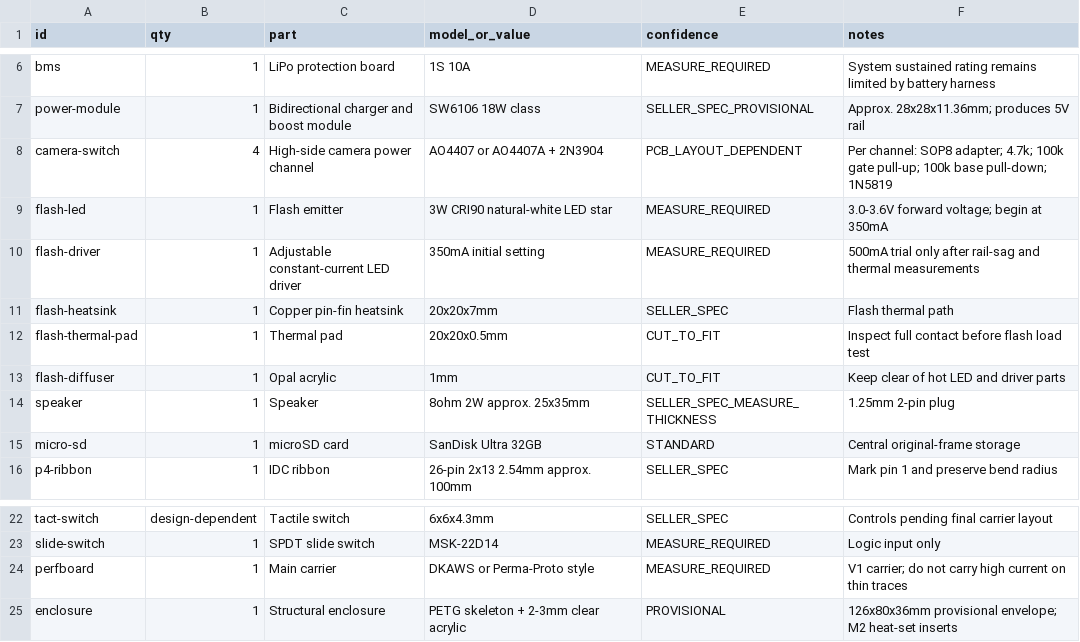
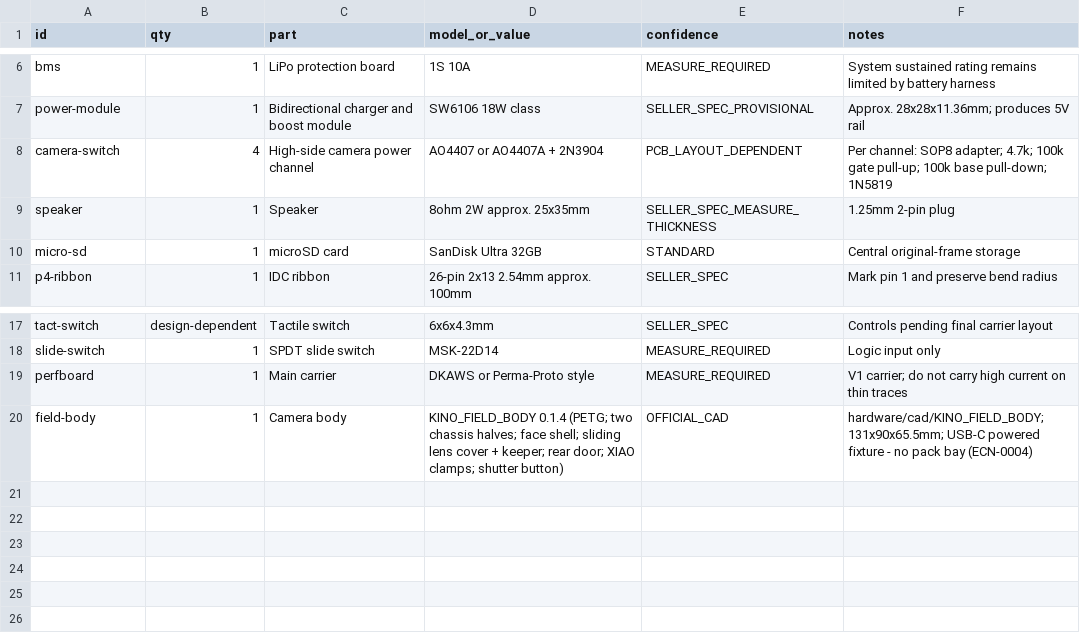
Before and after one commit to b5463/kino-d4, a CSV file: hardware/BOM.csv, drawn as a sheet; only a part is shown, gaps mark what is left out; removed rows and columns are numbered as before the commit, all else as after; the diff names each change by its address in the sheet, - before the commit and + after, or states it on an @@ line.

```diff
--- a/hardware/BOM.csv
+++ b/hardware/BOM.csv
-row 9: flash-led | 1 | Flash emitter | 3W CRI90 natural-white LED star | MEASURE_REQUIRED | 3.0-3.6V forward voltage; begin at 350mA
-row 10: flash-driver | 1 | Adjustable constant-current LED driver | 350mA initial setting | MEASURE_REQUIRED | 500mA trial only after rail-sag and thermal measurements
-row 11: flash-heatsink | 1 | Copper pin-fin heatsink | 20x20x7mm | SELLER_SPEC | Flash thermal path
-row 12: flash-thermal-pad | 1 | Thermal pad | 20x20x0.5mm | CUT_TO_FIT | Inspect full contact before flash load test
-row 13: flash-diffuser | 1 | Opal acrylic | 1mm | CUT_TO_FIT | Keep clear of hot LED and driver parts
-row 25: enclosure | 1 | Structural enclosure | PETG skeleton + 2-3mm clear acrylic | PROVISIONAL | 126x80x36mm provisional envelope; M2 heat-set inserts
+row 20: field-body | 1 | Camera body | KINO_FIELD_BODY 0.1.4 (PETG; two chassis halves; face shell; sliding lens cover + keeper; rear door; XIAO clamps; shutter button) | OFFICIAL_CAD | hardware/cad/KINO_FIELD_BODY; 131x90x65.5mm; USB-C powered fixture - no pack bay (ECN-0004)
```
Also changed, not shown: 43 other files.
